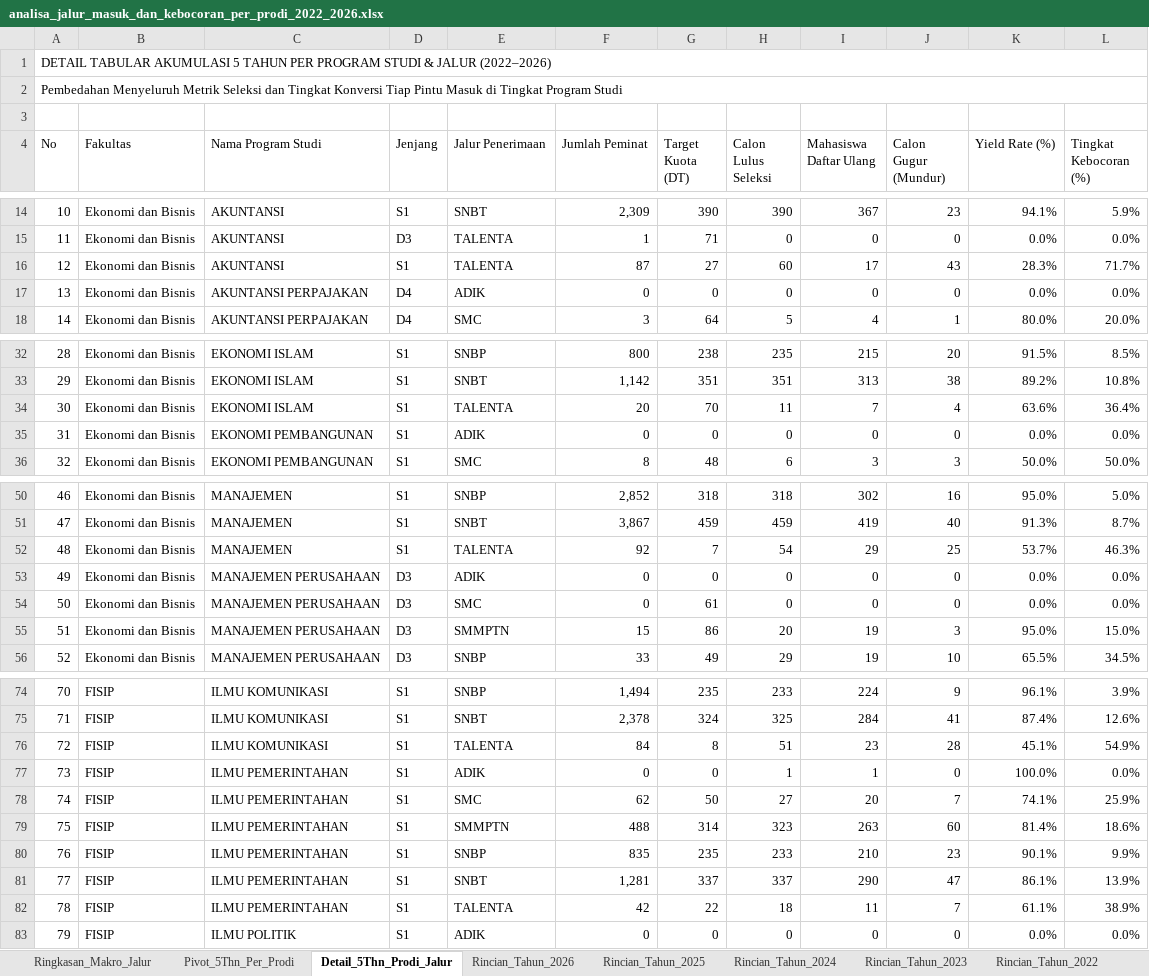
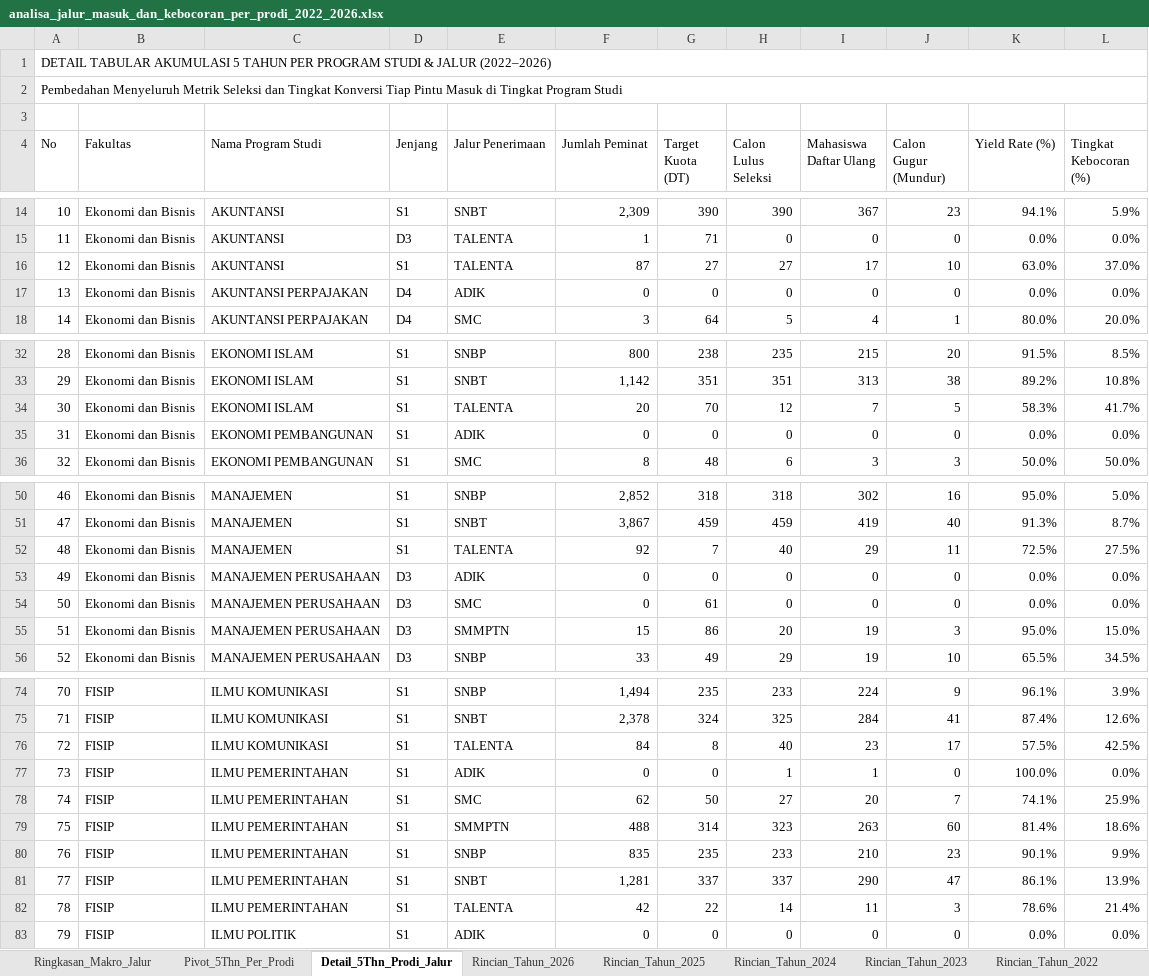
Before and after one commit to AuliaMuzhaffar/projek-magang-usk, an Excel workbook: analisa_peminatan_dan_daya_tampung/data/analisa_jalur_masuk_dan_kebocoran_per_prodi_2022_2026.xlsx, sheet Detail_5Thn_Prodi_Jalur, drawn as a sheet; only a part is shown, gaps mark what is left out; values as stored, in another font and other column widths than the file's, no cell formats; the diff covers the shown part only; the diff names each change by its address in the sheet, - before the commit and + after, or states it on an @@ line.

```diff
--- a/analisa_peminatan_dan_daya_tampung/data/analisa_jalur_masuk_dan_kebocoran_per_prodi_2022_2026.xlsx (sheet Detail_5Thn_Prodi_Jalur)
+++ b/analisa_peminatan_dan_daya_tampung/data/analisa_jalur_masuk_dan_kebocoran_per_prodi_2022_2026.xlsx (sheet Detail_5Thn_Prodi_Jalur)
-H16 (Calon Lulus Seleksi): 60
+H16 (Calon Lulus Seleksi): 27
-J16 (Calon Gugur (Mundur)): 43
+J16 (Calon Gugur (Mundur)): 10
-K16 (Yield Rate (%)): 28.3%
+K16 (Yield Rate (%)): 63.0%
-L16 (Tingkat Kebocoran (%)): 71.7%
+L16 (Tingkat Kebocoran (%)): 37.0%
-H34 (Calon Lulus Seleksi): 11
+H34 (Calon Lulus Seleksi): 12
-J34 (Calon Gugur (Mundur)): 4
+J34 (Calon Gugur (Mundur)): 5
-K34 (Yield Rate (%)): 63.6%
+K34 (Yield Rate (%)): 58.3%
-L34 (Tingkat Kebocoran (%)): 36.4%
+L34 (Tingkat Kebocoran (%)): 41.7%
-H52 (Calon Lulus Seleksi): 54
+H52 (Calon Lulus Seleksi): 40
-J52 (Calon Gugur (Mundur)): 25
+J52 (Calon Gugur (Mundur)): 11
-K52 (Yield Rate (%)): 53.7%
+K52 (Yield Rate (%)): 72.5%
-L52 (Tingkat Kebocoran (%)): 46.3%
+L52 (Tingkat Kebocoran (%)): 27.5%
-H76 (Calon Lulus Seleksi): 51
+H76 (Calon Lulus Seleksi): 40
-J76 (Calon Gugur (Mundur)): 28
+J76 (Calon Gugur (Mundur)): 17
-K76 (Yield Rate (%)): 45.1%
+K76 (Yield Rate (%)): 57.5%
-L76 (Tingkat Kebocoran (%)): 54.9%
+L76 (Tingkat Kebocoran (%)): 42.5%
-H82 (Calon Lulus Seleksi): 18
+H82 (Calon Lulus Seleksi): 14
-J82 (Calon Gugur (Mundur)): 7
+J82 (Calon Gugur (Mundur)): 3
-K82 (Yield Rate (%)): 61.1%
+K82 (Yield Rate (%)): 78.6%
-L82 (Tingkat Kebocoran (%)): 38.9%
+L82 (Tingkat Kebocoran (%)): 21.4%
```
Also changed, not shown: 161 edited cells elsewhere in this sheet, sheet Pivot_5Thn_Per_Prodi, sheet Rincian_Tahun_2026, sheet Ringkasan_Makro_Jalur, cell formats, analisa_peminatan_dan_daya_tampung/data/master_analisa_peminatan_dan_daya_tampung_2022_2026.xlsx, rekap data (fix).xlsx, 21 other files.
